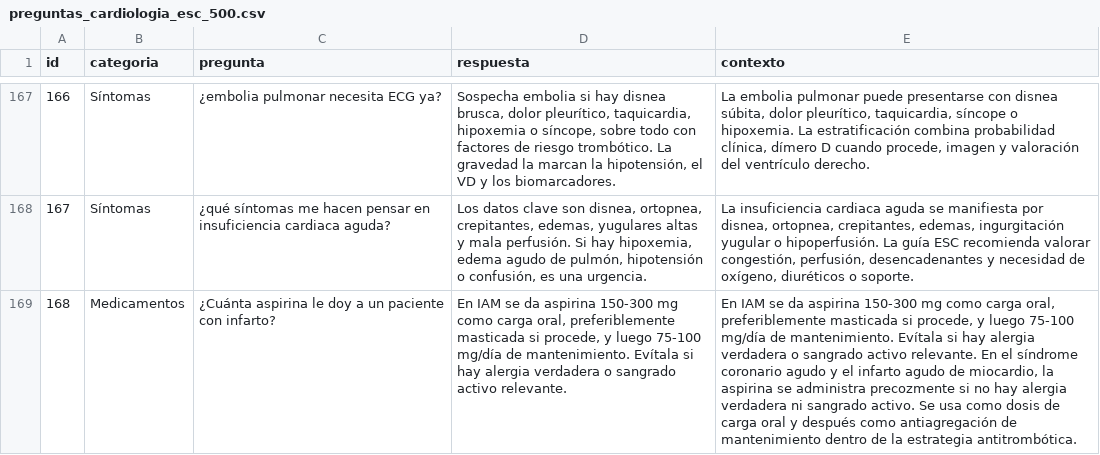
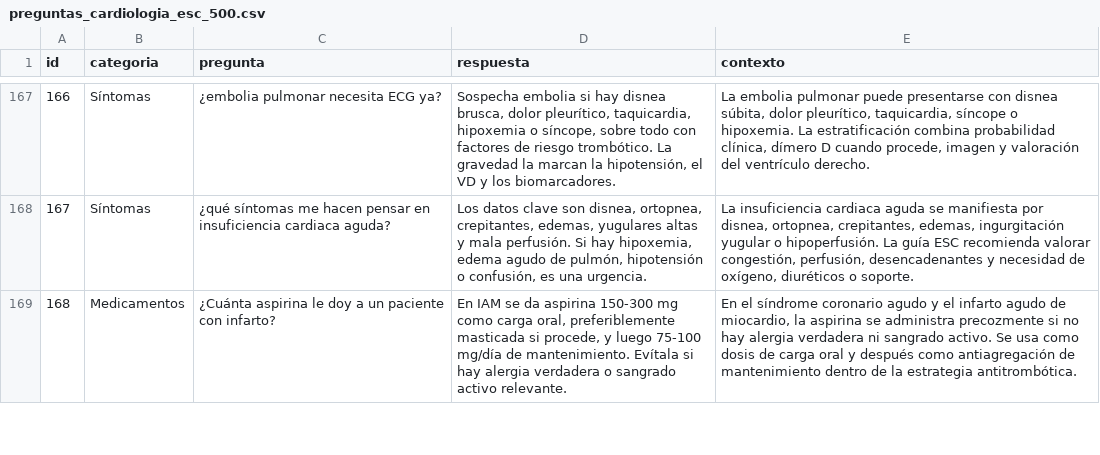
Before and after one commit to carloscardozocardiologue/pln-voz, a CSV file: data/preguntas_cardiologia_esc_500.csv, drawn as a sheet; only a part is shown, gaps mark what is left out; the diff covers the shown part only; the diff names each change by its address in the sheet, - before the commit and + after, or states it on an @@ line.

```diff
--- a/data/preguntas_cardiologia_esc_500.csv
+++ b/data/preguntas_cardiologia_esc_500.csv
-E169 (contexto): En IAM se da aspirina 150-300 mg como carga oral, preferiblemente masticada si procede, y luego 75-100 mg/día de mantenimiento. Evítala si hay alergia verdadera o sangrado activo relevante. En el síndrome…
+E169 (contexto): En el síndrome…
```
Also changed, not shown: 8 edited cells elsewhere in this file, 1 other file.
